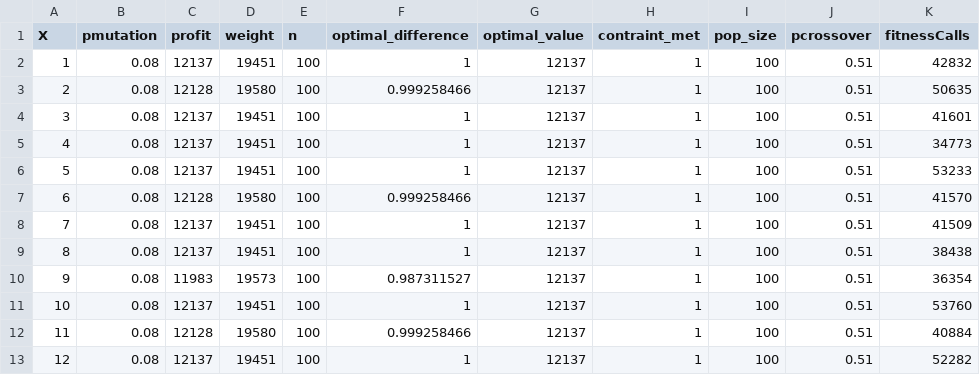
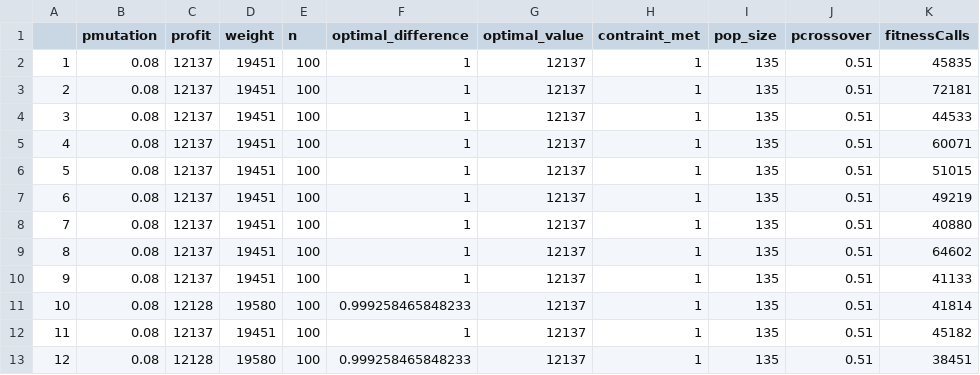
Before and after one commit to upadhyan/genetic-simple-knapsack, a CSV file: a_custom_mutation_output/custom_mutation_test_results_8.csv, drawn as a sheet; only a part is shown; the diff covers the shown part only.

```diff
--- a/a_custom_mutation_output/custom_mutation_test_results_8.csv
+++ b/a_custom_mutation_output/custom_mutation_test_results_8.csv
@@ -1,13 +1,13 @@
-X,pmutation,profit,weight,n,optimal_difference,optimal_value,contraint_met,pop_size,pcrossover,fitnessCalls
-1,0.08,12137,19451,100,1,12137,1,100,0.51,42832
-2,0.08,12128,19580,100,0.999258466,12137,1,100,0.51,50635
-3,0.08,12137,19451,100,1,12137,1,100,0.51,41601
-4,0.08,12137,19451,100,1,12137,1,100,0.51,34773
-5,0.08,12137,19451,100,1,12137,1,100,0.51,53233
-6,0.08,12128,19580,100,0.999258466,12137,1,100,0.51,41570
-7,0.08,12137,19451,100,1,12137,1,100,0.51,41509
-8,0.08,12137,19451,100,1,12137,1,100,0.51,38438
-9,0.08,11983,19573,100,0.987311527,12137,1,100,0.51,36354
-10,0.08,12137,19451,100,1,12137,1,100,0.51,53760
-11,0.08,12128,19580,100,0.999258466,12137,1,100,0.51,40884
-12,0.08,12137,19451,100,1,12137,1,100,0.51,52282
+"","pmutation","profit","weight","n","optimal_difference","optimal_value","contraint_met","pop_size","pcrossover","fitnessCalls"
+"1",0.08,12137,19451,100,1,12137,1,135,0.51,45835
+"2",0.08,12137,19451,100,1,12137,1,135,0.51,72181
+"3",0.08,12137,19451,100,1,12137,1,135,0.51,44533
+"4",0.08,12137,19451,100,1,12137,1,135,0.51,60071
+"5",0.08,12137,19451,100,1,12137,1,135,0.51,51015
+"6",0.08,12137,19451,100,1,12137,1,135,0.51,49219
+"7",0.08,12137,19451,100,1,12137,1,135,0.51,40880
+"8",0.08,12137,19451,100,1,12137,1,135,0.51,64602
+"9",0.08,12137,19451,100,1,12137,1,135,0.51,41133
+"10",0.08,12128,19580,100,0.999258465848233,12137,1,135,0.51,41814
+"11",0.08,12137,19451,100,1,12137,1,135,0.51,45182
+"12",0.08,12128,19580,100,0.999258465848233,12137,1,135,0.51,38451
```
Also changed, not shown: 66 edited cells elsewhere in this file, a_custom_crossover_output/custom_crossover_test_results_4.csv, a_custom_crossover_output/custom_crossover_test_results_8.csv, 17 other files.
